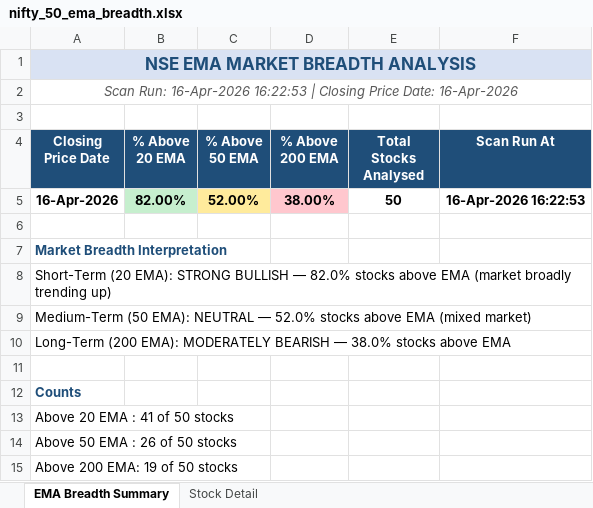
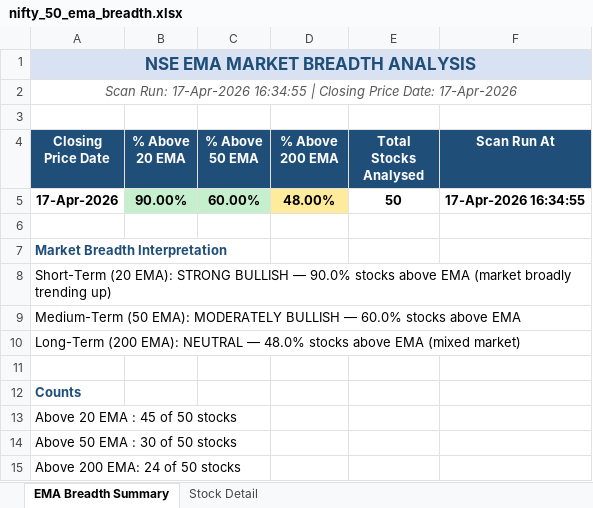
Before and after one commit to nikunj2021/EMA-Screener-, an Excel workbook: Report/EMAReport/nifty_50_ema_breadth.xlsx, sheet EMA Breadth Summary, drawn as a sheet; values as stored, in another font and other column widths than the file's, no borders; removed rows and columns are numbered as before the commit, all else as after; the diff names each change by its address in the sheet, - before the commit and + after, or states it on an @@ line.

```diff
--- a/Report/EMAReport/nifty_50_ema_breadth.xlsx (sheet EMA Breadth Summary)
+++ b/Report/EMAReport/nifty_50_ema_breadth.xlsx (sheet EMA Breadth Summary)
-A2 (Closing Price Date): Scan Run: 16-Apr-2026 16:22:53 | Closing Price Date: 16-Apr-2026
+A2 (Closing Price Date): Scan Run: 17-Apr-2026 16:34:55 | Closing Price Date: 17-Apr-2026
-row 5: 16-Apr-2026 | 82.00% | 52.00% | 38.00% | 50 | 16-Apr-2026 16:22:53
+row 5: 17-Apr-2026 | 90.00% | 60.00% | 48.00% | 50 | 17-Apr-2026 16:34:55
-A8 (Closing Price Date): …BULLISH — 82.0% stocks above…
+A8 (Closing Price Date): …BULLISH — 90.0% stocks above…
-A9 (Closing Price Date): …(50 EMA): NEUTRAL — 52.0% stocks above EMA (mixed market)
+A9 (Closing Price Date): …(50 EMA): MODERATELY BULLISH — 60.0% stocks above EMA
-A10 (Closing Price Date): …(200 EMA): MODERATELY BEARISH — 38.0% stocks above EMA
+A10 (Closing Price Date): …(200 EMA): NEUTRAL — 48.0% stocks above EMA (mixed market)
-A13 (Closing Price Date): Above 20 EMA : 41 of 50 stocks
+A13 (Closing Price Date): Above 20 EMA : 45 of 50 stocks
-A14 (Closing Price Date): Above 50 EMA : 26 of 50 stocks
+A14 (Closing Price Date): Above 50 EMA : 30 of 50 stocks
-A15 (Closing Price Date): Above 200 EMA: 19 of 50 stocks
+A15 (Closing Price Date): Above 200 EMA: 24 of 50 stocks
```
Also changed, not shown: sheet Stock Detail, Report/EMAReport/Micro_250_ema_breadth_history.xlsx, Report/EMAReport/Sectoral_EMA_Analysis.xlsx, 4 other files.
